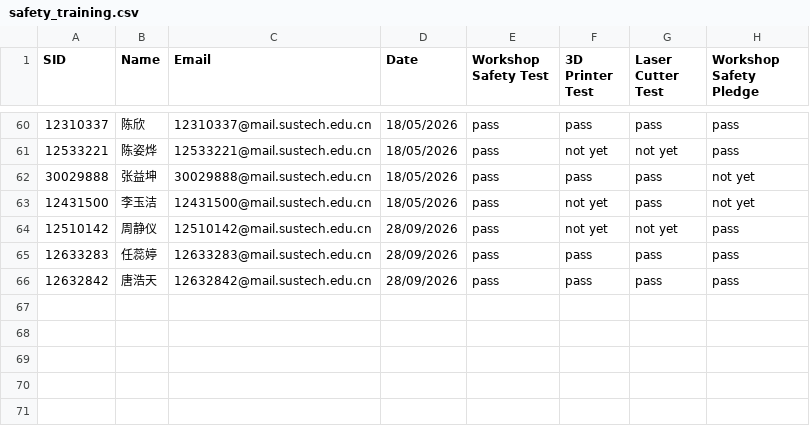
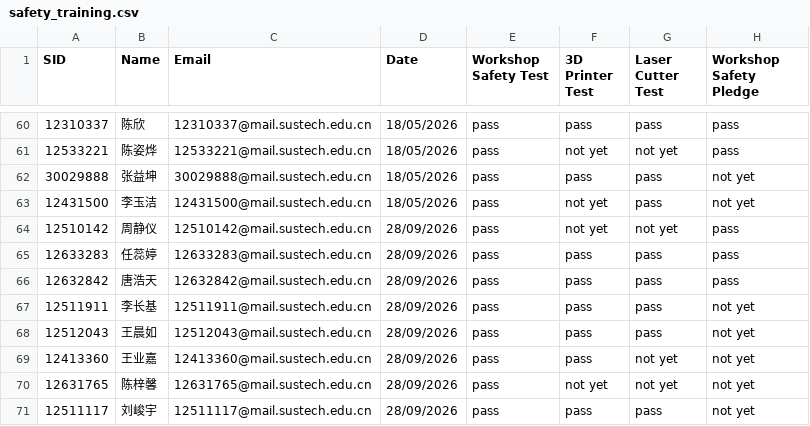
Before and after one commit to Immersive-Design-Group/SD-Workshop-Website, a CSV file: Data_collect/safety_training.csv, drawn as a sheet; only a part is shown, gaps mark what is left out.

Commit message:
Update safety_training.csv

```diff
--- a/Data_collect/safety_training.csv
+++ b/Data_collect/safety_training.csv
@@ -66 +66,6 @@ SID,Name,Email,Date,Workshop Safety Test,3D Printer Test,Laser Cutter Test,Works
 12632842,唐浩天,12632842@mail.sustech.edu.cn,28/09/2026,pass,pass,pass,pass
+12511911,李长基,12511911@mail.sustech.edu.cn,28/09/2026,pass,pass,pass,not yet
+12512043,王晨如,12512043@mail.sustech.edu.cn,28/09/2026,pass,pass,pass,not yet
+12413360,王业嘉,12413360@mail.sustech.edu.cn,28/09/2026,pass,pass,not yet,not yet
+12631765,陈梓馨,12631765@mail.sustech.edu.cn,28/09/2026,pass,not yet,not yet,not yet
+12511117,刘峻宇,12511117@mail.sustech.edu.cn,28/09/2026,pass,pass,pass,not yet
```
